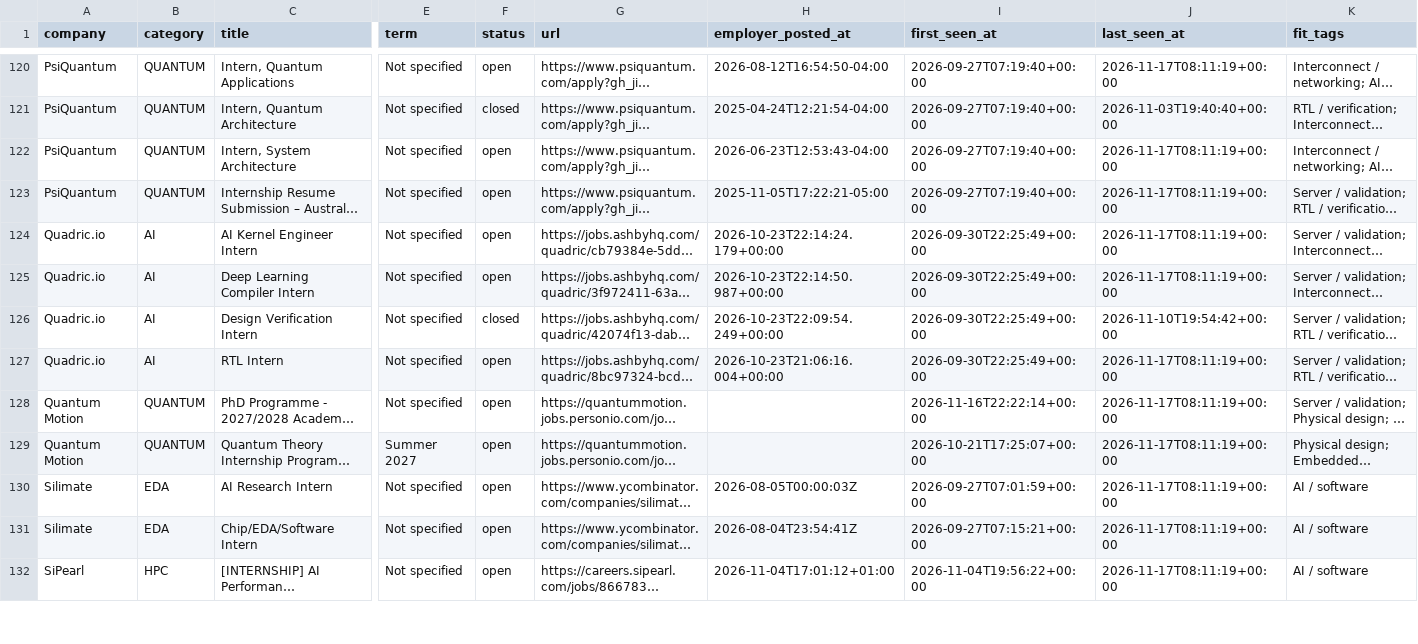
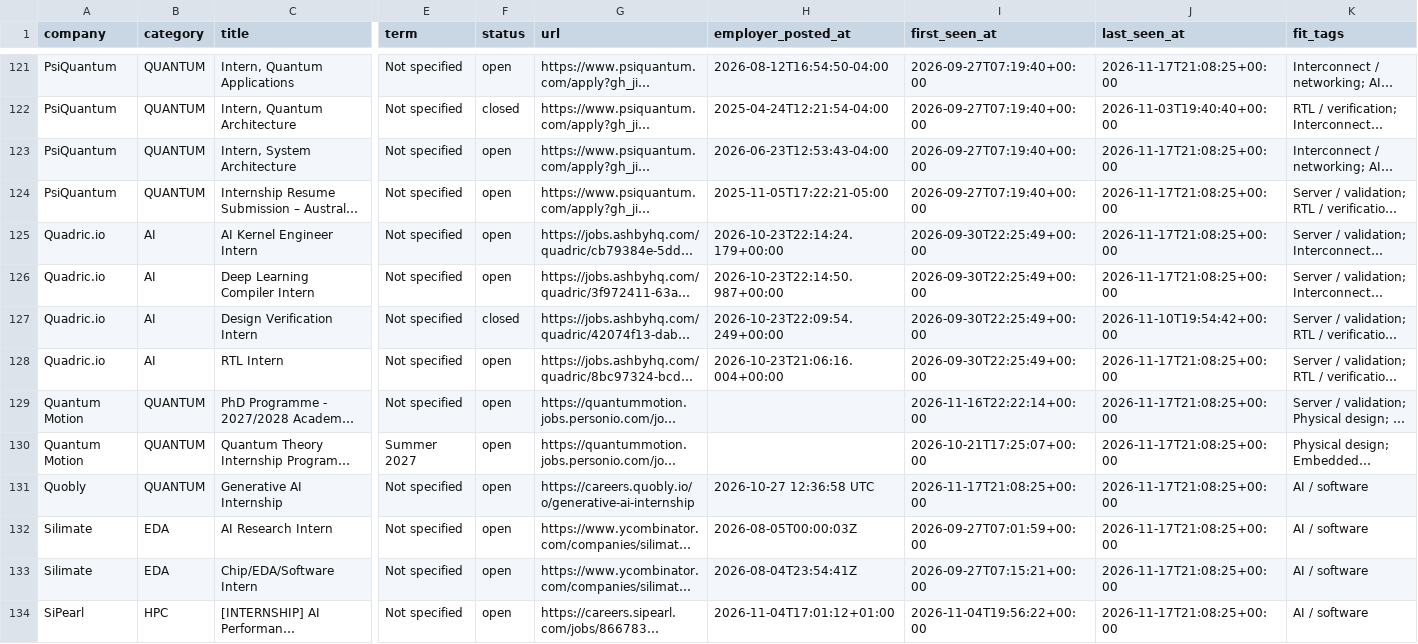
Before and after one commit to sarva12/Semiconductor-Startup-Internships-2027, a CSV file: data/internships.csv, drawn as a sheet; only a part is shown, gaps mark what is left out; long unchanged cells end in …; addresses are those after the commit; rows hold the shown columns only; the diff covers the shown part only; the diff names each change by its address in the sheet, - before the commit and + after, or states it on an @@ line.

```diff
--- a/data/internships.csv
+++ b/data/internships.csv
-J121 (last_seen_at): 2026-11-17T08:11:19+00:00
+J121 (last_seen_at): 2026-11-17T21:08:25+00:00
-J123:J126 (last_seen_at): 2026-11-17T08:11:19+00:00
+J123:J126 (last_seen_at): 2026-11-17T21:08:25+00:00
-J128:J130 (last_seen_at): 2026-11-17T08:11:19+00:00
+J128:J130 (last_seen_at): 2026-11-17T21:08:25+00:00
+row 131: Quobly | QUANTUM | Generative AI Internship | Not specified | open | https://careers.quobly.io/o/generative-ai-internship | 2026-10-27 12:36:58 UTC | 2026-11-17T21:08:25+00:00 | 2026-11-17T21:08:25+00:00 | AI / software
-J132:J134 (last_seen_at): 2026-11-17T08:11:19+00:00
+J132:J134 (last_seen_at): 2026-11-17T21:08:25+00:00
```
Also changed, not shown: 1 added row and 72 edited cells elsewhere in this file, 11 other files.
